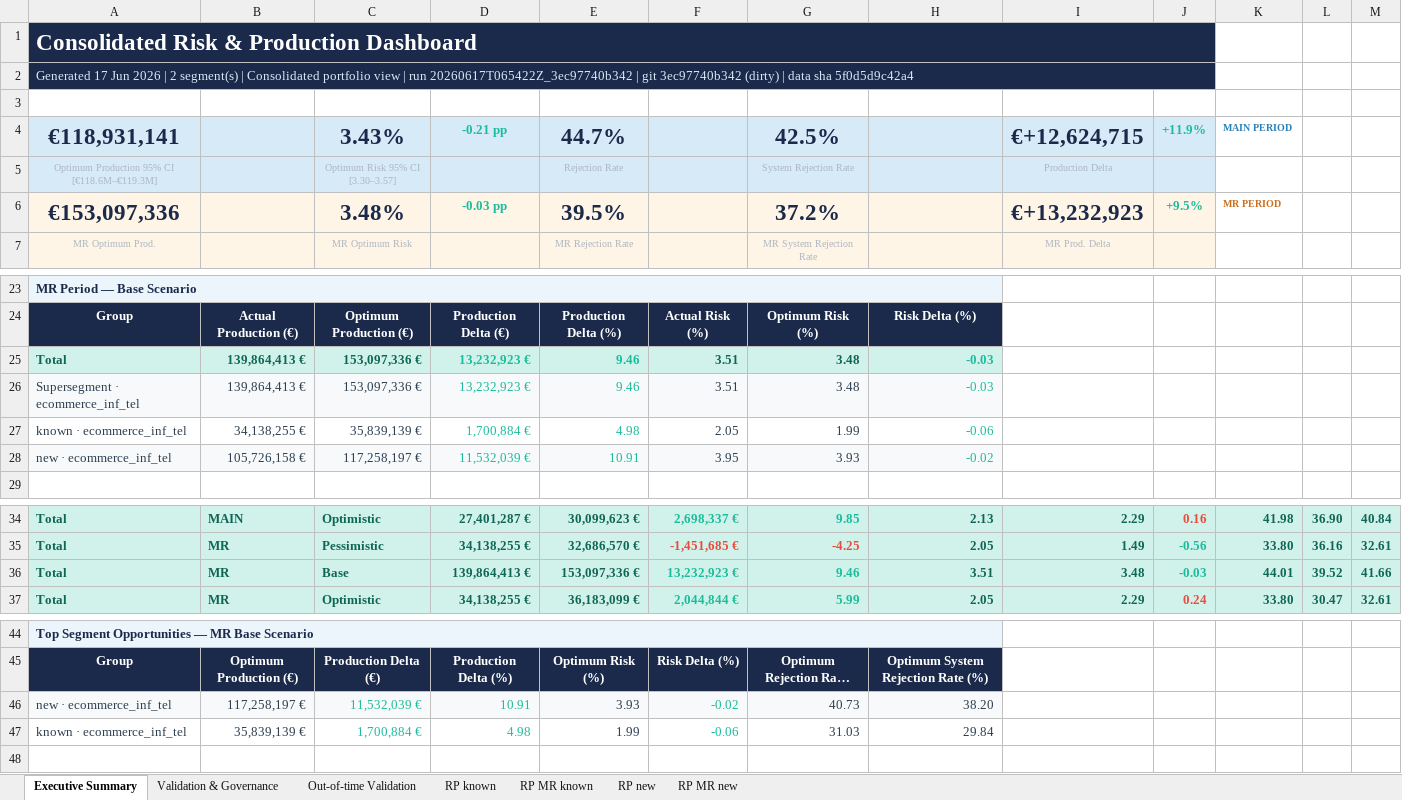
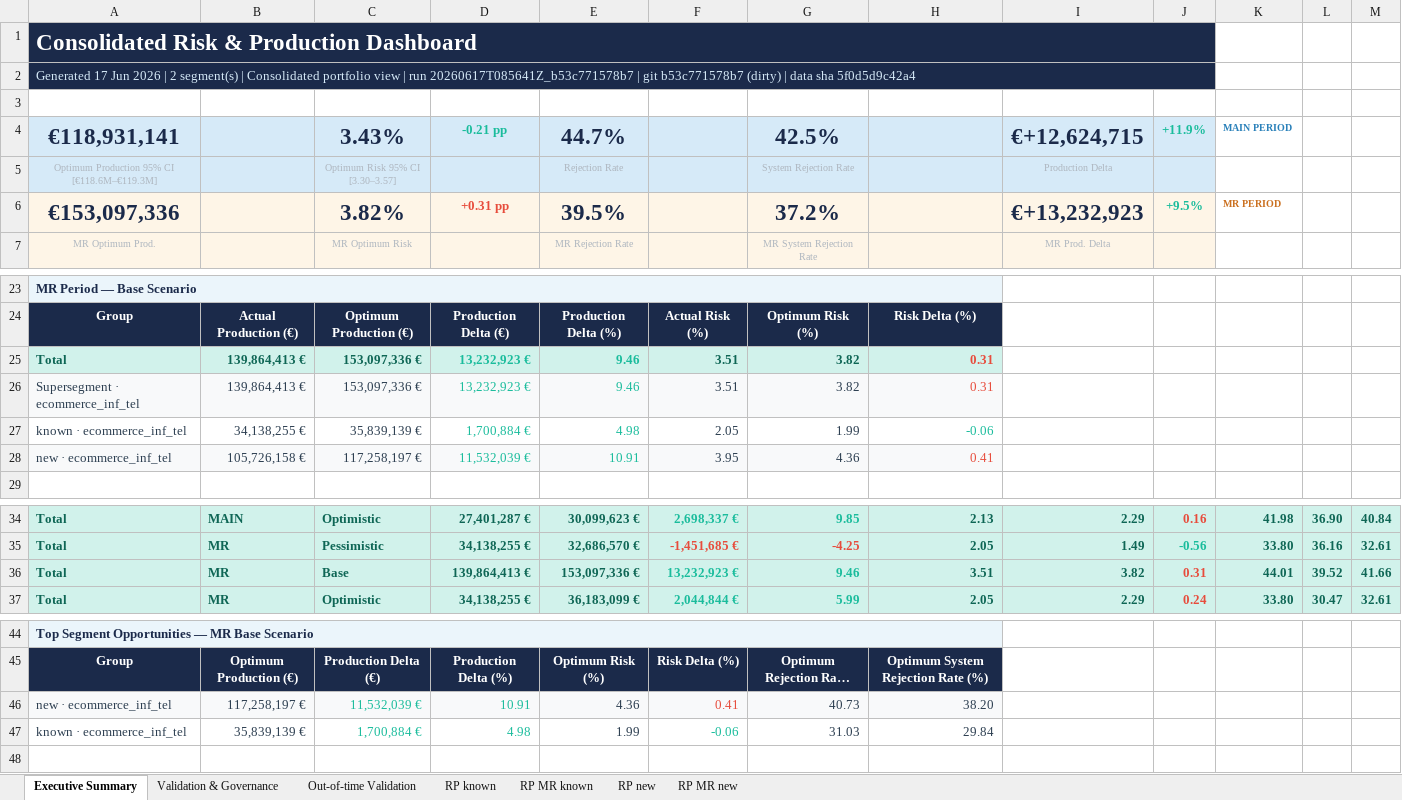
Before and after one commit to iocariz/scoring_tools, an Excel workbook: output/consolidated_risk_production.xlsx, sheet Executive Summary, drawn as a sheet; only a part is shown, gaps mark what is left out; long unchanged cells end in …; values as stored, in another font and other column widths than the file's, no borders; the diff names each change by its address in the sheet, - before the commit and + after, or states it on an @@ line.

```diff
--- a/output/consolidated_risk_production.xlsx (sheet Executive Summary)
+++ b/output/consolidated_risk_production.xlsx (sheet Executive Summary)
-A2: …| run 20260617T065422Z_3ec97740b342 | git 3ec97740b342 (dirty) |…
+A2: …| run 20260617T085641Z_b53c771578b7 | git b53c771578b7 (dirty) |…
-C6: 3.48%
+C6: 3.82%
-D6: -0.03 pp
+D6: +0.31 pp
-D6 text colour: #1ABC9C
+D6 text colour: #E74C3C
-G25:G26: 3.48
+G25:G26: 3.82
-H25:H26: -0.03
+H25:H26: 0.31
-H25:H26 text colour: #1ABC9C
+H25:H26 text colour: #E74C3C
-G28: 3.93
+G28: 4.36
-H28: -0.02
+H28: 0.41
-H28 text colour: #1ABC9C
+H28 text colour: #E74C3C
-I36: 3.48
+I36: 3.82
-J36: -0.03
+J36: 0.31
-J36 text colour: #1ABC9C
+J36 text colour: #E74C3C
-E46: 3.93
+E46: 4.36
-F46: -0.02
+F46: 0.41
-F46 text colour: #1ABC9C
+F46 text colour: #E74C3C
```
Also changed, not shown: sheet RP MR new, sheet Validation & Governance, 9 other files.
